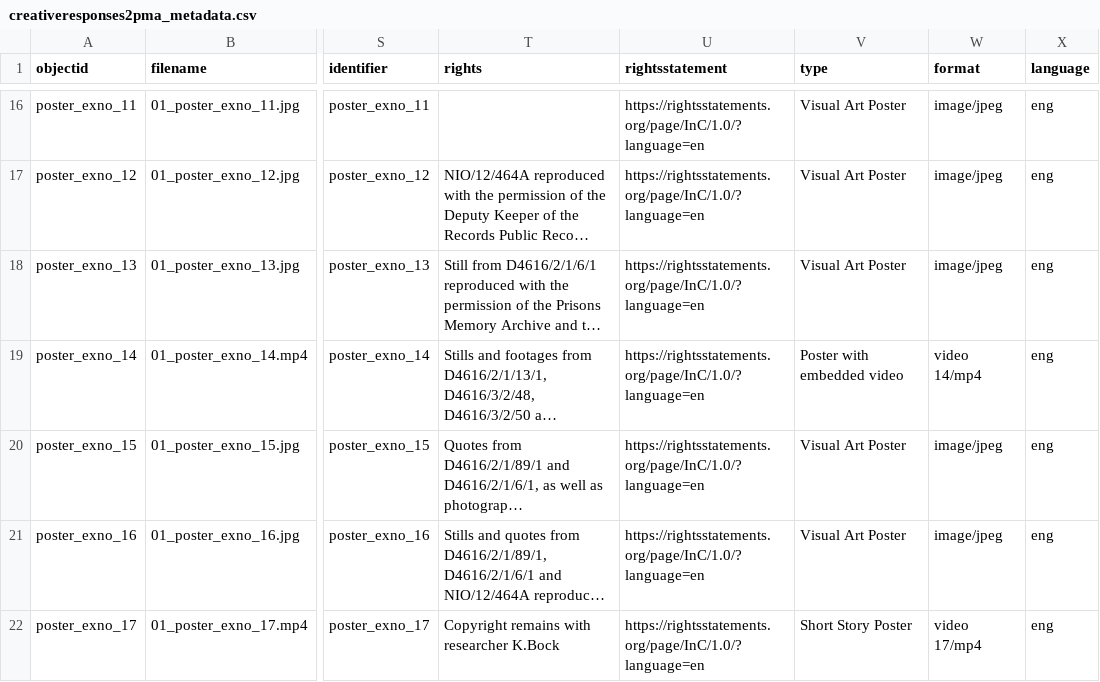
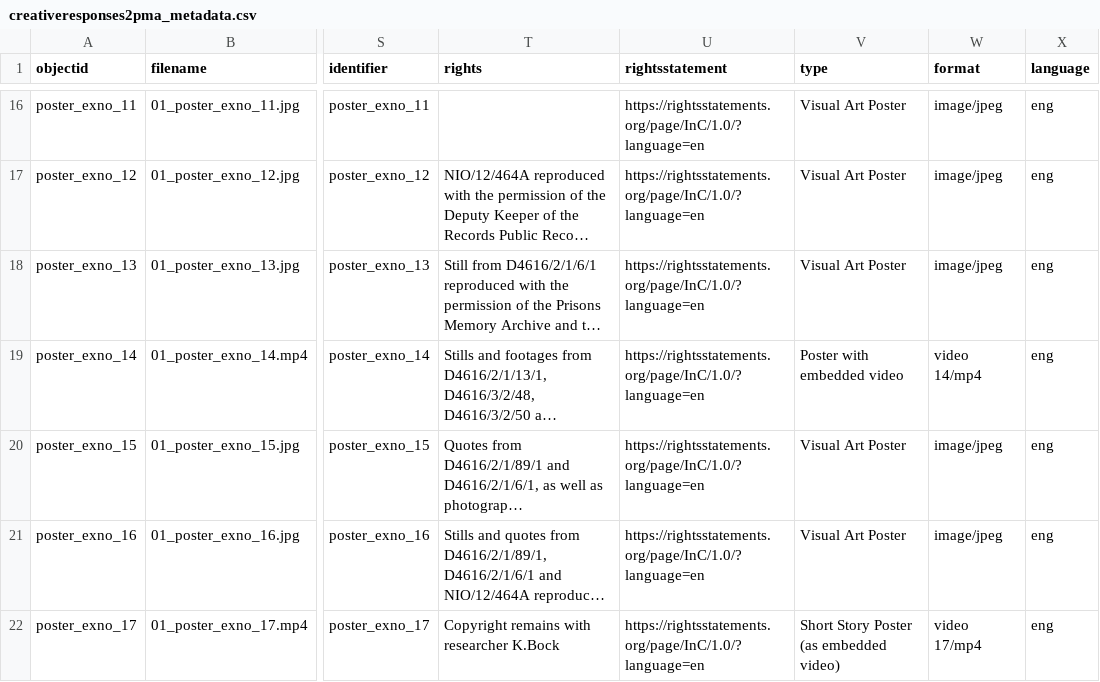
Before and after one commit to KJBock/creativeresponses2pma, a CSV file: _data/creativeresponses2pma_metadata.csv, drawn as a sheet; only a part is shown, gaps mark what is left out; long unchanged cells end in …; the diff names each change by its address in the sheet, - before the commit and + after, or states it on an @@ line.

Commit message:
added ev info to p17

```diff
--- a/_data/creativeresponses2pma_metadata.csv
+++ b/_data/creativeresponses2pma_metadata.csv
-V22 (type): Short Story Poster
+V22 (type): Short Story Poster (as embedded video)
```
